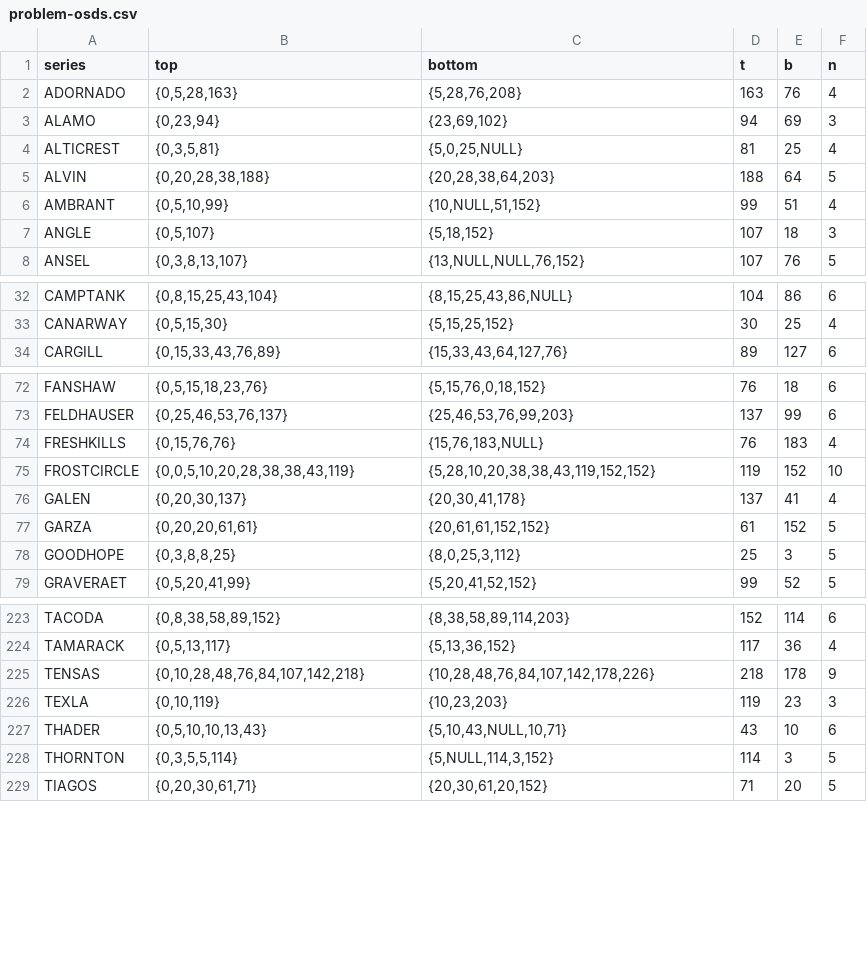
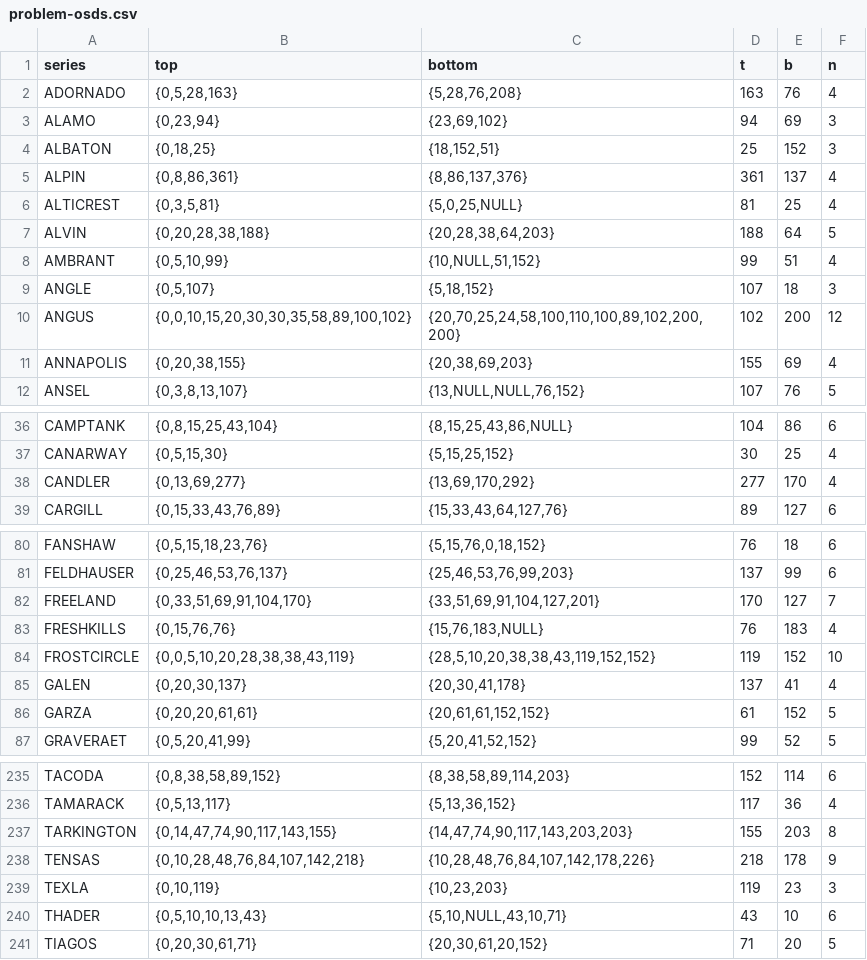
Before and after one commit to dylanbeaudette/parse-osd, a CSV file: problem-OSDs/problem-osds.csv, drawn as a sheet; only a part is shown, gaps mark what is left out; the diff covers the shown part only.

```diff
--- a/problem-OSDs/problem-osds.csv
+++ b/problem-OSDs/problem-osds.csv
@@ -3,2 +3,4 @@ ADORNADO,"{0,5,28,163}","{5,28,76,208}",163,76,4
 ALAMO,"{0,23,94}","{23,69,102}",94,69,3
+ALBATON,"{0,18,25}","{18,152,51}",25,152,3
+ALPIN,"{0,8,86,361}","{8,86,137,376}",361,137,4
 ALTICREST,"{0,3,5,81}","{5,0,25,NULL}",81,25,4
@@ -7,2 +9,4 @@ AMBRANT,"{0,5,10,99}","{10,NULL,51,152}",99,51,4
 ANGLE,"{0,5,107}","{5,18,152}",107,18,3
+ANGUS,"{0,0,10,15,20,30,30,35,58,89,100,102}","{20,70,25,24,58,100,110,100,89,102,200,200}",102,200,12
+ANNAPOLIS,"{0,20,38,155}","{20,38,69,203}",155,69,4
 ANSEL,"{0,3,8,13,107}","{13,NULL,NULL,76,152}",107,76,5
@@ -33,2 +37,3 @@ CAMPTANK,"{0,8,15,25,43,104}","{8,15,25,43,86,NULL}",104,86,6
 CANARWAY,"{0,5,15,30}","{5,15,25,152}",30,25,4
+CANDLER,"{0,13,69,277}","{13,69,170,292}",277,170,4
 CARGILL,"{0,15,33,43,76,89}","{15,33,43,64,127,76}",89,127,6
@@ -73,7 +81,7 @@ FANSHAW,"{0,5,15,18,23,76}","{5,15,76,0,18,152}",76,18,6
 FELDHAUSER,"{0,25,46,53,76,137}","{25,46,53,76,99,203}",137,99,6
+FREELAND,"{0,33,51,69,91,104,170}","{33,51,69,91,104,127,201}",170,127,7
 FRESHKILLS,"{0,15,76,76}","{15,76,183,NULL}",76,183,4
-FROSTCIRCLE,"{0,0,5,10,20,28,38,38,43,119}","{5,28,10,20,38,38,43,119,152,152}",119,152,10
+FROSTCIRCLE,"{0,0,5,10,20,28,38,38,43,119}","{28,5,10,20,38,38,43,119,152,152}",119,152,10
 GALEN,"{0,20,30,137}","{20,30,41,178}",137,41,4
 GARZA,"{0,20,20,61,61}","{20,61,61,152,152}",61,152,5
-GOODHOPE,"{0,3,8,8,25}","{8,0,25,3,112}",25,3,5
 GRAVERAET,"{0,5,20,41,99}","{5,20,41,52,152}",99,52,5
@@ -224,6 +236,6 @@ TACODA,"{0,8,38,58,89,152}","{8,38,58,89,114,203}",152,114,6
 TAMARACK,"{0,5,13,117}","{5,13,36,152}",117,36,4
+TARKINGTON,"{0,14,47,74,90,117,143,155}","{14,47,74,90,117,143,203,203}",155,203,8
 TENSAS,"{0,10,28,48,76,84,107,142,218}","{10,28,48,76,84,107,142,178,226}",218,178,9
 TEXLA,"{0,10,119}","{10,23,203}",119,23,3
-THADER,"{0,5,10,10,13,43}","{5,10,43,NULL,10,71}",43,10,6
-THORNTON,"{0,3,5,5,114}","{5,NULL,114,3,152}",114,3,5
+THADER,"{0,5,10,10,13,43}","{5,10,NULL,43,10,71}",43,10,6
 TIAGOS,"{0,20,30,61,71}","{20,30,61,20,152}",71,20,5
```
Also changed, not shown: 11 added rows, 3 removed rows and 5 edited cells elsewhere in this file, problem-OSDs/problems-by-mo.csv, 3 other files.
